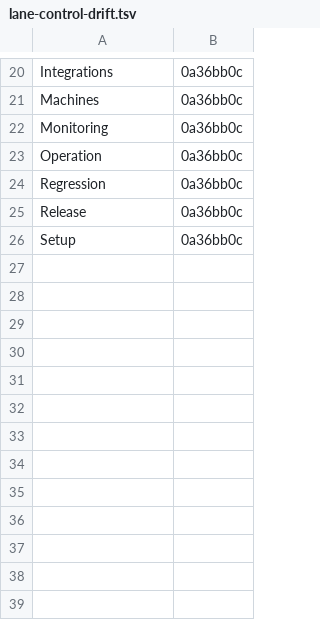
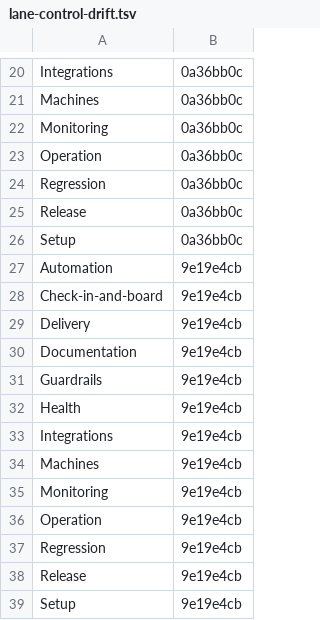
Before and after one commit to Charlie-org146/agent-workflow-template, a TSV file: .loop/kept/lane-control-drift.tsv, drawn as a sheet; only a part is shown, gaps mark what is left out.

Commit message:
Kept: lane-control-drift

```diff
--- a/.loop/kept/lane-control-drift.tsv
+++ b/.loop/kept/lane-control-drift.tsv
@@ -26 +26,14 @@ Release	0a36bb0c
 Setup	0a36bb0c
+Automation	9e19e4cb
+Check-in-and-board	9e19e4cb
+Delivery	9e19e4cb
+Documentation	9e19e4cb
+Guardrails	9e19e4cb
+Health	9e19e4cb
+Integrations	9e19e4cb
+Machines	9e19e4cb
+Monitoring	9e19e4cb
+Operation	9e19e4cb
+Regression	9e19e4cb
+Release	9e19e4cb
+Setup	9e19e4cb
```
